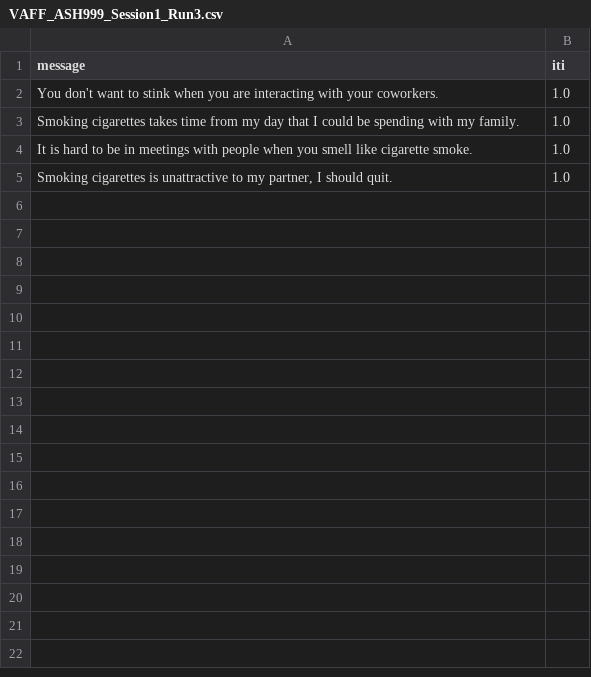
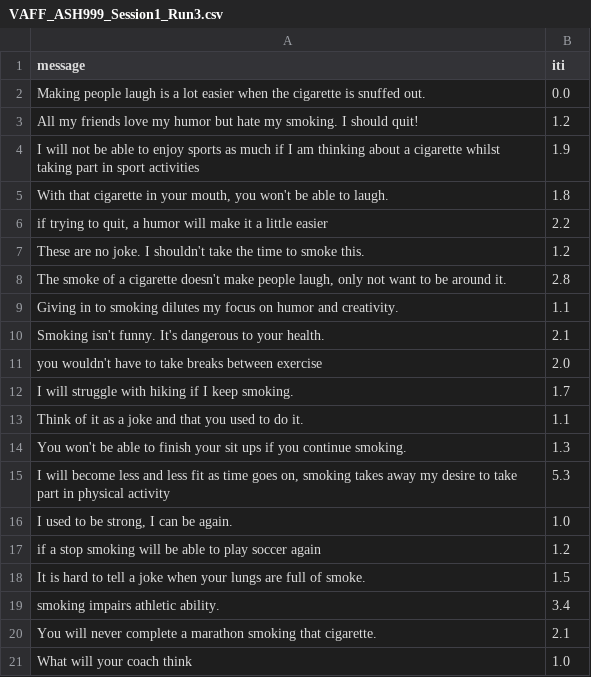
Before and after one commit to UOSAN/value_affirmation, a CSV file: conditions/VAFF_ASH999_Session1_Run3.csv, drawn as a sheet.

```diff
--- a/conditions/VAFF_ASH999_Session1_Run3.csv
+++ b/conditions/VAFF_ASH999_Session1_Run3.csv
@@ -1,5 +1,21 @@
 message,iti
-You don't want to stink when you are interacting with your coworkers.,1.0
-Smoking cigarettes takes time from my day that I could be spending with my family.,1.0
-It is hard to be in meetings with people when you smell like cigarette smoke.,1.0
-"Smoking cigarettes is unattractive to my partner, I should quit.",1.0
+Making people laugh is a lot easier when the cigarette is snuffed out.,0.0
+All my friends love my humor but hate my smoking. I should quit!,1.2
+I will not be able to enjoy sports as much if I am thinking about a cigarette whilst taking part in sport activities,1.9
+"With that cigarette in your mouth, you won't be able to laugh.",1.8
+"if trying to quit, a humor will make it a little easier",2.2
+These are no joke. I shouldn't take the time to smoke this.,1.2
+"The smoke of a cigarette doesn't make people laugh, only not want to be around it.",2.8
+Giving in to smoking dilutes my focus on humor and creativity.,1.1
+Smoking isn't funny. It's dangerous to your health.,2.1
+you wouldn't have to take breaks between exercise,2.0
+I will struggle with hiking if I keep smoking.,1.7
+Think of it as a joke and that you used to do it.,1.1
+You won't be able to finish your sit ups if you continue smoking.,1.3
+"I will become less and less fit as time goes on, smoking takes away my desire to take part in physical activity",5.3
+"I used to be strong, I can be again.",1.0
+if a stop smoking  will be able to play soccer again,1.2
+It is hard to tell a joke when your lungs are full of smoke.,1.5
+smoking impairs athletic ability.,3.4
+You will never complete a marathon smoking that cigarette.,2.1
+What will your coach think,1.0
```
Also changed, not shown: conditions/VAFF_ASH999_Session1_Run1.csv, conditions/VAFF_ASH999_Session1_Run2.csv, 5 other files.
